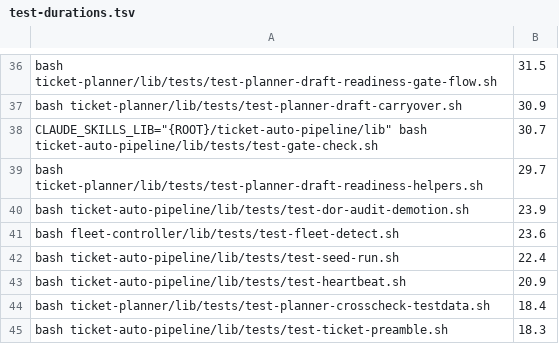
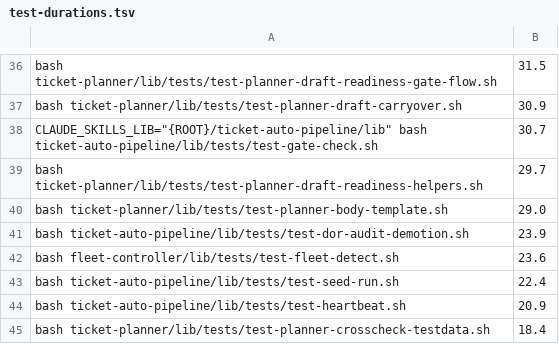
Before and after one commit to rogueprocess13/claude-plugins, a TSV file: scripts/test-durations.tsv, drawn as a sheet; only a part is shown, gaps mark what is left out; the shorter side is filled out with more unchanged rows.

Commit message:
feat(ticket-planner): ticket bodies state verify mode, errors and edge cases, and security decisions (#773) (#784)
* feat(ticket-planner): ticket bodies state verify mode, errors and edge cases, and security decisions (#773)

Specify writes ## Verify Mode and ## Errors and Edge Cases, groups and tags criteria, lists Technical Context files in Scope and records security and identity decisions as policy parameters. A new Crosscheck ticket-body family checks them for initiatives carrying the ticket-body-v2 contract marker. ticket-auto-pipeline templates gain the same sections.

* docs(changelog): blank line after the 0.128.0 entry

```diff
--- a/scripts/test-durations.tsv
+++ b/scripts/test-durations.tsv
@@ -39,2 +39,3 @@ CLAUDE_SKILLS_LIB="{ROOT}/ticket-auto-pipeline/lib" bash ticket-auto-pipeline/li
 bash ticket-planner/lib/tests/test-planner-draft-readiness-helpers.sh	29.7
+bash ticket-planner/lib/tests/test-planner-body-template.sh	29.0
 bash ticket-auto-pipeline/lib/tests/test-dor-audit-demotion.sh	23.9
```
Also changed, not shown: 33 other files.
